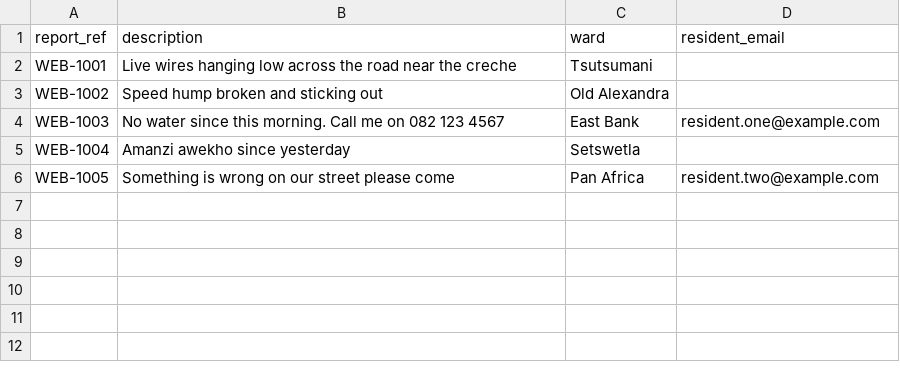
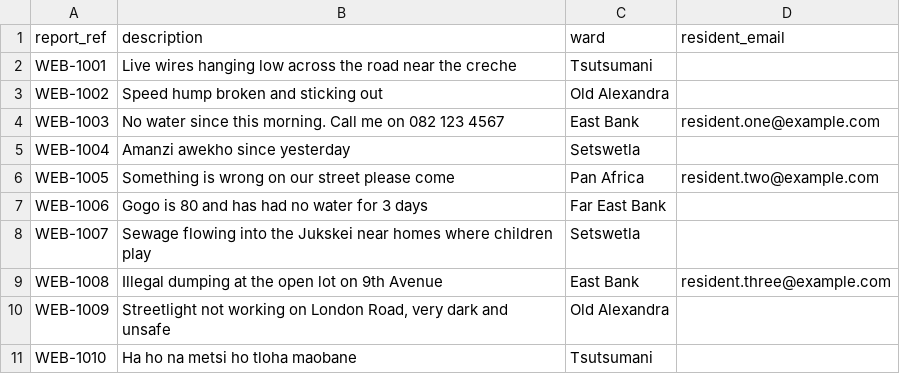
Before and after one commit to Andile47/report-radar, a CSV file: workflow/inbox/new_reports_example.csv, drawn as a sheet.

Commit message:
Add a repeatable workflow demo and run it as step 6 of run_all

```diff
--- a/workflow/inbox/new_reports_example.csv
+++ b/workflow/inbox/new_reports_example.csv
@@ -6 +6,6 @@ WEB-1004,Amanzi awekho since yesterday,Setswetla,
 WEB-1005,Something is wrong on our street please come,Pan Africa,resident.two@example.com
+WEB-1006,Gogo is 80 and has had no water for 3 days,Far East Bank,
+WEB-1007,Sewage flowing into the Jukskei near homes where children play,Setswetla,
+WEB-1008,Illegal dumping at the open lot on 9th Avenue,East Bank,resident.three@example.com
+WEB-1009,"Streetlight not working on London Road, very dark and unsafe",Old Alexandra,
+WEB-1010,Ha ho na metsi ho tloha maobane,Tsutsumani,
```
Also changed, not shown: 3 other files.
